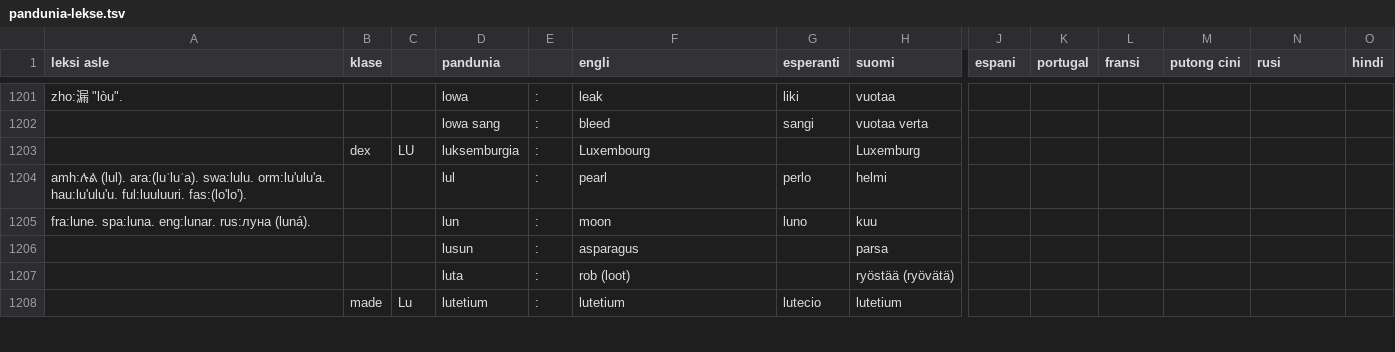
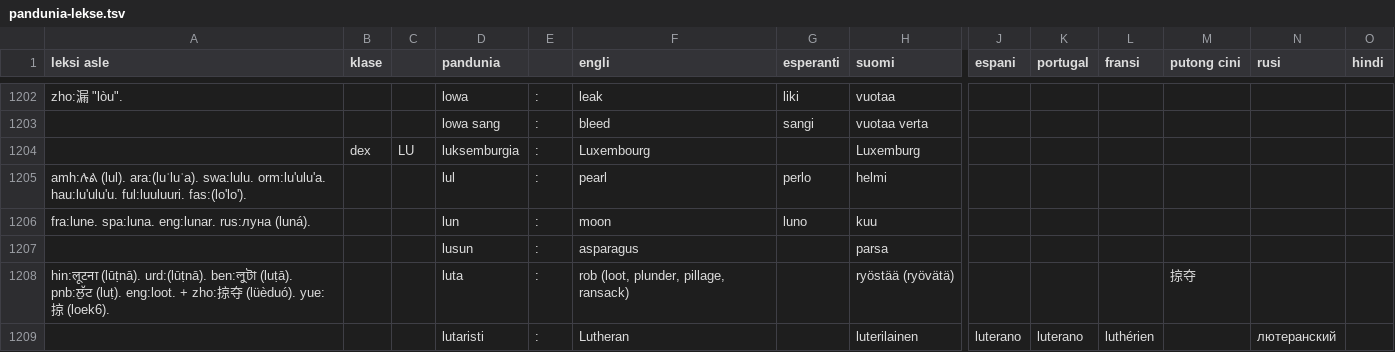
Before and after one commit to barumau/pandunia, a TSV file: pandunia-lekse.tsv, drawn as a sheet; only a part is shown, gaps mark what is left out; the shorter side is filled out with more unchanged rows; addresses are those after the commit; rows hold the shown columns only; the diff covers the shown part only; the diff names each change by its address in the sheet, - before the commit and + after, or states it on an @@ line.

```diff
--- a/pandunia-lekse.tsv
+++ b/pandunia-lekse.tsv
-A1208 (leksi asle): (empty)
+A1208 (leksi asle): hin:लूटना (lūṭnā). urd:(lūṭnā). ben:লুটা (luṭā). pnb:ਲੁੱਟ (luṭ). eng:loot. + zho:掠夺 (lüèduó). yue:掠 (loek6).
-F1208 (engli): rob (loot)
+F1208 (engli): rob (loot, plunder, pillage, ransack)
-M1208 (putong cini): (empty)
+M1208 (putong cini): 掠夺
+row 1209:  |  |  | lutaristi | : | Lutheran |  | luterilainen | luterano | luterano | luthérien |  | лютеранский
```
Also changed, not shown: 10 added rows, 7 removed rows and 15 edited cells elsewhere in this file, 14 other files.
